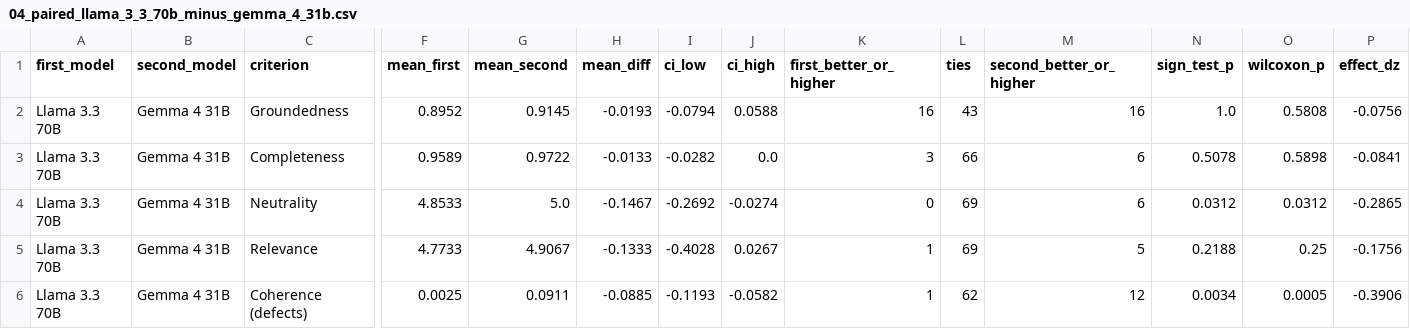
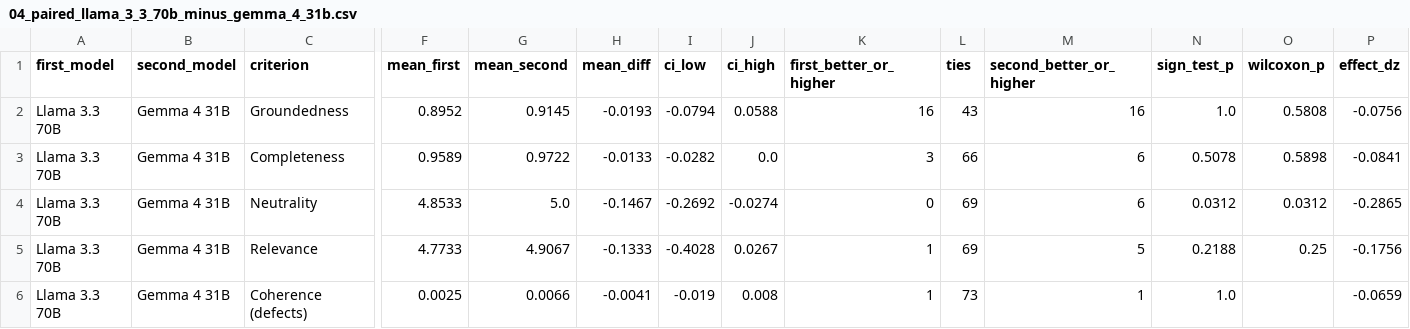
Before and after one commit to vani-gupta/llm_trustworthiness, a CSV file: outputs/tables/04_paired_llama_3_3_70b_minus_gemma_4_31b.csv, drawn as a sheet; only a part is shown, gaps mark what is left out; the diff names each change by its address in the sheet, - before the commit and + after, or states it on an @@ line.

```diff
--- a/outputs/tables/04_paired_llama_3_3_70b_minus_gemma_4_31b.csv
+++ b/outputs/tables/04_paired_llama_3_3_70b_minus_gemma_4_31b.csv
-G6 (mean_second): 0.0911
+G6 (mean_second): 0.0066
-H6 (mean_diff): -0.0885
+H6 (mean_diff): -0.0041
-I6 (ci_low): -0.1193
+I6 (ci_low): -0.019
-J6 (ci_high): -0.0582
+J6 (ci_high): 0.008
-L6 (ties): 62
+L6 (ties): 73
-M6 (second_better_or_higher): 12
+M6 (second_better_or_higher): 1
-N6 (sign_test_p): 0.0034
+N6 (sign_test_p): 1.0
-O6 (wilcoxon_p): 0.0005
+O6 (wilcoxon_p): (empty)
-P6 (effect_dz): -0.3906
+P6 (effect_dz): -0.0659
```
Also changed, not shown: outputs/tables/04_paired_comparison_all_pairs.csv, outputs/tables/05_by_document.csv, 44 other files.
